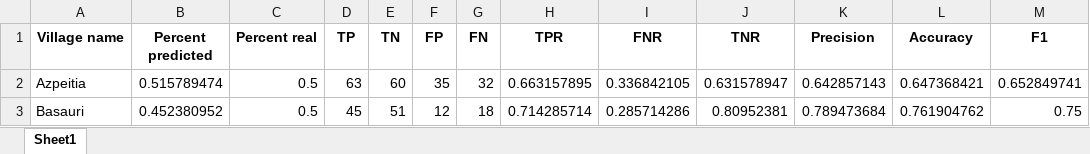
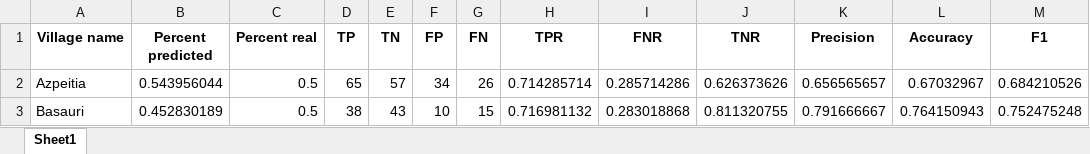
Before and after one commit to human-nature-lab/strain_sharing, an Excel workbook: tables/metrics_non_kin_network_villages_prediction_reciprocated_ties.xlsx, sheet Sheet1, drawn as a sheet; only a part is shown; values as stored, in another font and other column widths than the file's, no borders; the diff covers the shown part only; the diff names each change by its address in the sheet, - before the commit and + after, or states it on an @@ line.

```diff
--- a/tables/metrics_non_kin_network_villages_prediction_reciprocated_ties.xlsx (sheet Sheet1)
+++ b/tables/metrics_non_kin_network_villages_prediction_reciprocated_ties.xlsx (sheet Sheet1)
-B2 (Percent predicted): 0.515789474
+B2 (Percent predicted): 0.543956044
-D2 (TP): 63
+D2 (TP): 65
-E2 (TN): 60
+E2 (TN): 57
-F2 (FP): 35
+F2 (FP): 34
-G2 (FN): 32
+G2 (FN): 26
-H2 (TPR): 0.663157895
+H2 (TPR): 0.714285714
-I2 (FNR): 0.336842105
+I2 (FNR): 0.285714286
-J2 (TNR): 0.631578947
+J2 (TNR): 0.626373626
-K2 (Precision): 0.642857143
+K2 (Precision): 0.656565657
-L2 (Accuracy): 0.647368421
+L2 (Accuracy): 0.67032967
-M2 (F1): 0.652849741
+M2 (F1): 0.684210526
-B3 (Percent predicted): 0.452380952
+B3 (Percent predicted): 0.452830189
-D3 (TP): 45
+D3 (TP): 38
-E3 (TN): 51
+E3 (TN): 43
-F3 (FP): 12
+F3 (FP): 10
-G3 (FN): 18
+G3 (FN): 15
-H3 (TPR): 0.714285714
+H3 (TPR): 0.716981132
-I3 (FNR): 0.285714286
+I3 (FNR): 0.283018868
-J3 (TNR): 0.80952381
+J3 (TNR): 0.811320755
-K3 (Precision): 0.789473684
+K3 (Precision): 0.791666667
-L3 (Accuracy): 0.761904762
+L3 (Accuracy): 0.764150943
-M3 (F1): 0.75
+M3 (F1): 0.752475248
```
Also changed, not shown: 170 edited cells elsewhere in this sheet, tables/metrics_all_relationships_network_villages_prediction_reciprocated_ties.xlsx, tables/metrics_all_relationships_network_villages_prediction_stable_ties.xlsx, 9 other files.
